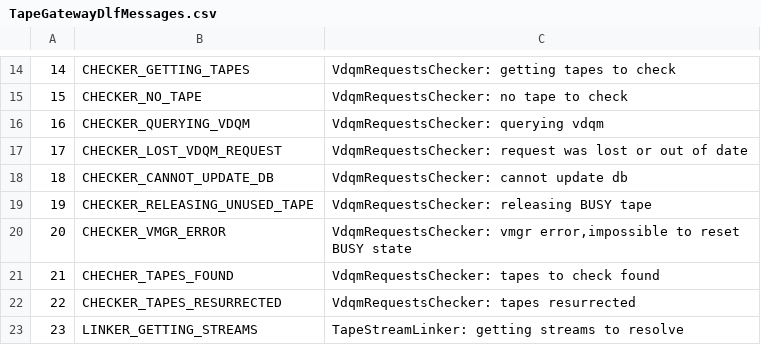
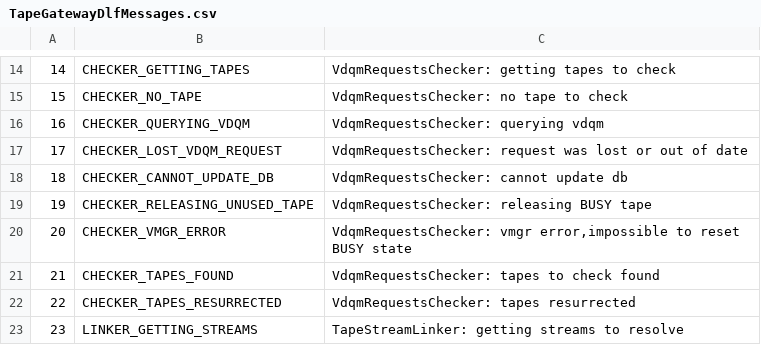
Before and after one commit to cern-cta/CTA, a CSV file: castor/tape/tapegateway/TapeGatewayDlfMessages.csv, drawn as a sheet; only a part is shown, gaps mark what is left out.

Commit message:
bug #80262: [RFE] Too much logging with above-DEBUG level in tapegateway.
Downgraded redundant messages to DEBUG.

Renamed CHECHER_TAPES_FOUND to CHECKER_TAPES_FOUND in all the code (4 instances).

```diff
--- a/castor/tape/tapegateway/TapeGatewayDlfMessages.csv
+++ b/castor/tape/tapegateway/TapeGatewayDlfMessages.csv
@@ -20,3 +20,3 @@
 20,CHECKER_VMGR_ERROR,"VdqmRequestsChecker: vmgr error,impossible to reset BUSY state"
-21,CHECHER_TAPES_FOUND,"VdqmRequestsChecker: tapes to check found"
+21,CHECKER_TAPES_FOUND,"VdqmRequestsChecker: tapes to check found"
 22,CHECKER_TAPES_RESURRECTED,"VdqmRequestsChecker: tapes resurrected"
```
Also changed, not shown: 6 other files.
